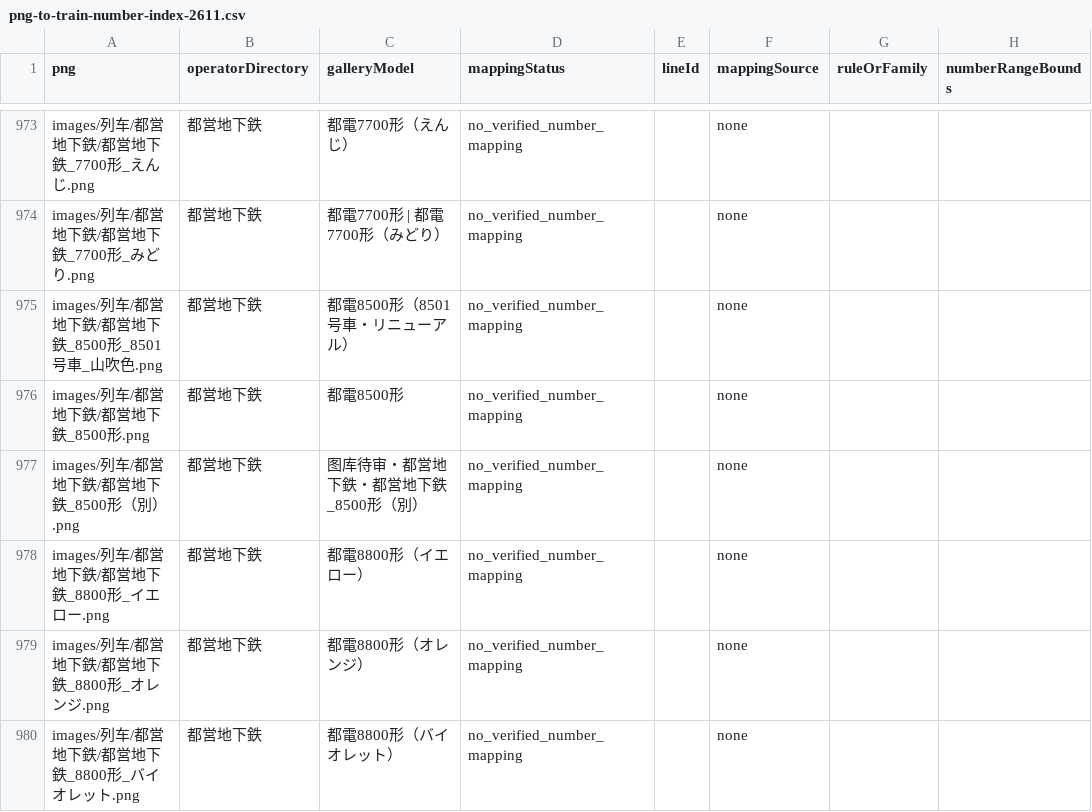
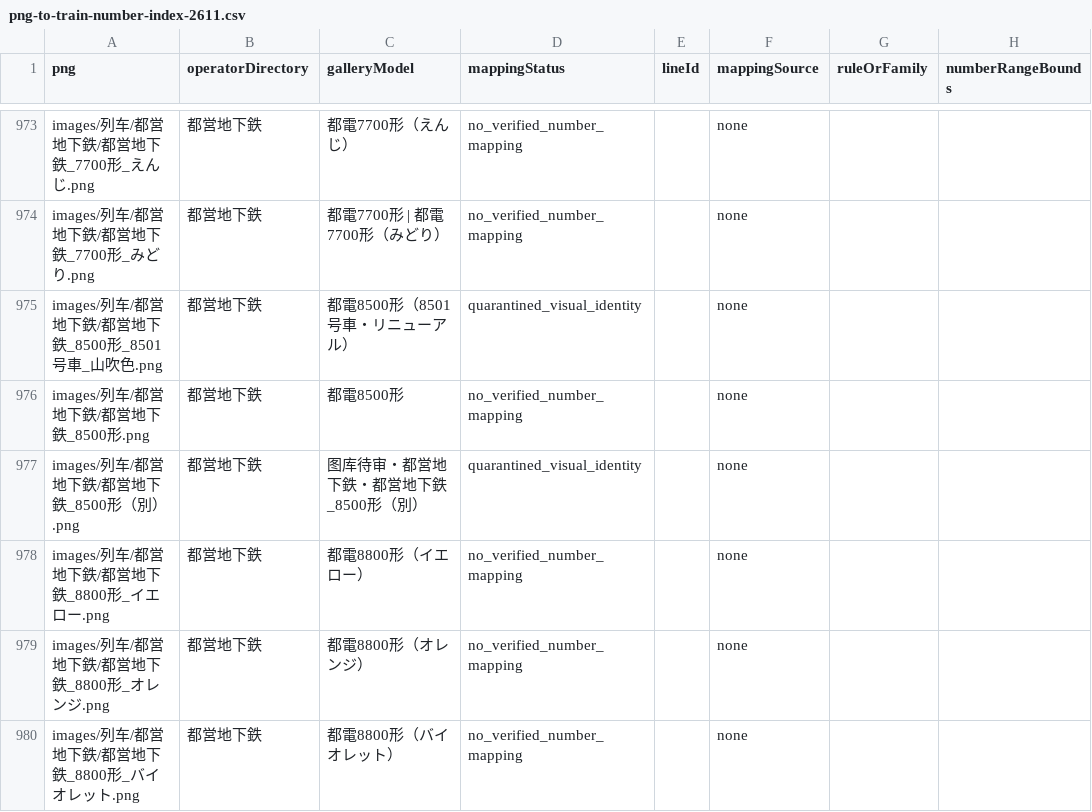
Before and after one commit to biubiu52011/pixel-tetsudo, a CSV file: data/audits/png-to-train-number-index-2611.csv, drawn as a sheet; only a part is shown, gaps mark what is left out; the diff names each change by its address in the sheet, - before the commit and + after, or states it on an @@ line.

Commit message:
chore(png): sync derived number CSV quarantine for duplicate Toei 8500

```diff
--- a/data/audits/png-to-train-number-index-2611.csv
+++ b/data/audits/png-to-train-number-index-2611.csv
-D975 (mappingStatus): no_verified_number_mapping
+D975 (mappingStatus): quarantined_visual_identity
-D977 (mappingStatus): no_verified_number_mapping
+D977 (mappingStatus): quarantined_visual_identity
```
